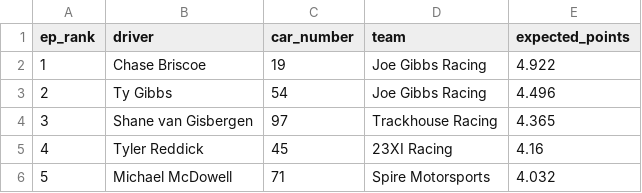
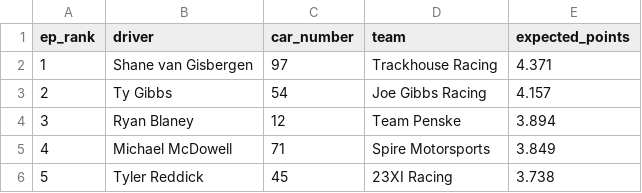
Before and after one commit to ArtificialDegeneracy/the-grid-walk, a CSV file: data/2026017.csv, drawn as a sheet.

```diff
--- a/data/2026017.csv
+++ b/data/2026017.csv
@@ -1,6 +1,6 @@
 ep_rank,driver,car_number,team,expected_points
-1,Chase Briscoe,19,Joe Gibbs Racing,4.922
-2,Ty Gibbs,54,Joe Gibbs Racing,4.496
-3,Shane van Gisbergen,97,Trackhouse Racing,4.365
-4,Tyler Reddick,45,23XI Racing,4.16
-5,Michael McDowell,71,Spire Motorsports,4.032
+1,Shane van Gisbergen,97,Trackhouse Racing,4.371
+2,Ty Gibbs,54,Joe Gibbs Racing,4.157
+3,Ryan Blaney,12,Team Penske,3.894
+4,Michael McDowell,71,Spire Motorsports,3.849
+5,Tyler Reddick,45,23XI Racing,3.738
```
Also changed, not shown: 3 other files.
